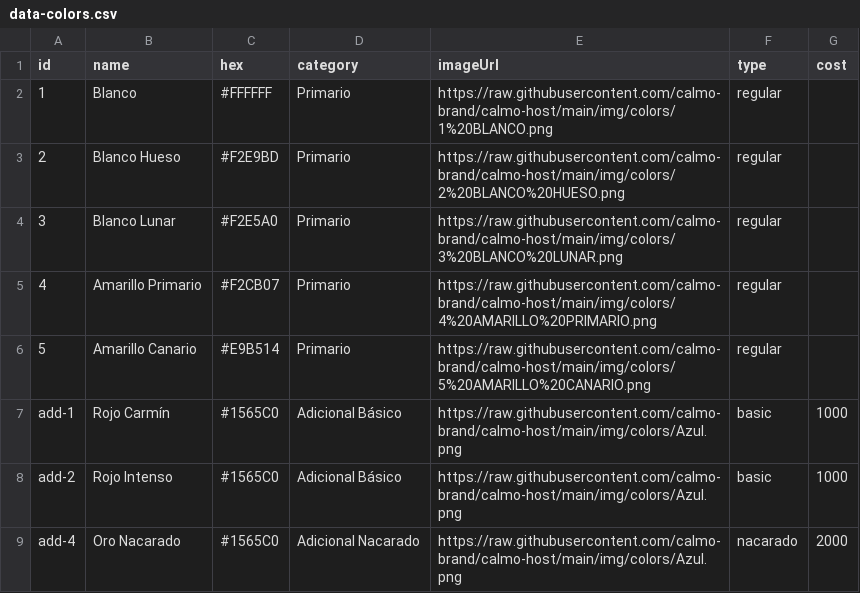
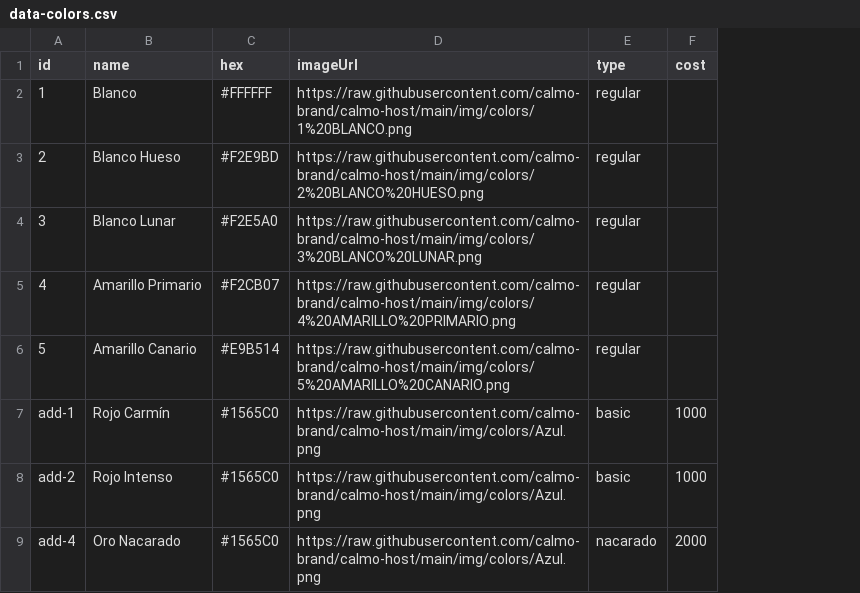
Before and after one commit to calmo-brand/calmo-host, a CSV file: catalog/colors/data-colors.csv, drawn as a sheet; the diff names each change by its address in the sheet, - before the commit and + after, or states it on an @@ line.

Commit message:
Update data-colors.csv

```diff
--- a/catalog/colors/data-colors.csv
+++ b/catalog/colors/data-colors.csv
-column D (category), rows 2-9: Primario | Primario | Primario | Primario | Primario | Adicional Básico | Adicional Básico | Adicional Nacarado
```
